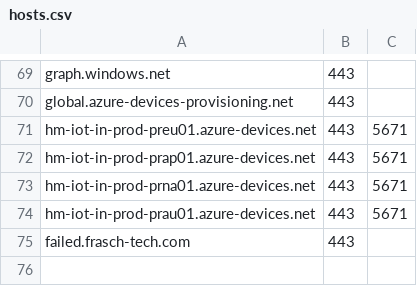
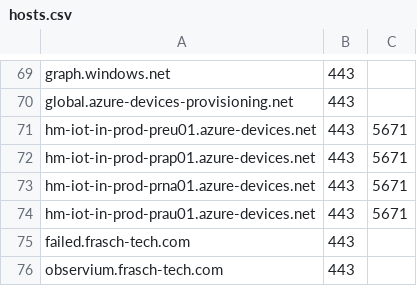
Before and after one commit to tcpdumping/w365_connectivity_test, a CSV file: hosts.csv, drawn as a sheet; only a part is shown, gaps mark what is left out; the diff names each change by its address in the sheet, - before the commit and + after, or states it on an @@ line.

Commit message:
Update hosts.csv

```diff
--- a/hosts.csv
+++ b/hosts.csv
+row 76: observium.frasch-tech.com | 443
```
